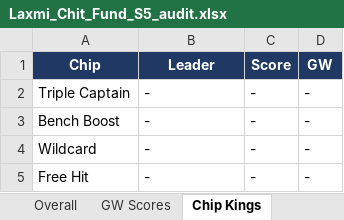
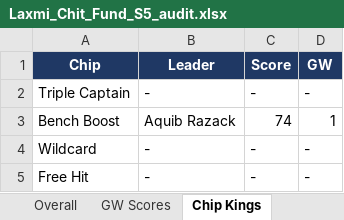
Before and after one commit to yash1997beohar/lcf-s5, an Excel workbook: docs/Laxmi_Chit_Fund_S5_audit.xlsx, sheet Chip Kings, drawn as a sheet; values as stored, in another font and other column widths than the file's, no borders; the diff names each change by its address in the sheet, - before the commit and + after, or states it on an @@ line.

```diff
--- a/docs/Laxmi_Chit_Fund_S5_audit.xlsx (sheet Chip Kings)
+++ b/docs/Laxmi_Chit_Fund_S5_audit.xlsx (sheet Chip Kings)
-B3 (Leader): -
+B3 (Leader): Aquib Razack
-C3 (Score): -
+C3 (Score): 74
-D3 (GW): -
+D3 (GW): 1
```
Also changed, not shown: sheet Season Stats, sheet Differential Diamond, sheet Pity, sheet Captaincy King, sheet GW Scores, sheet Green Arrow King, 2 more sheets, 34 other files.
